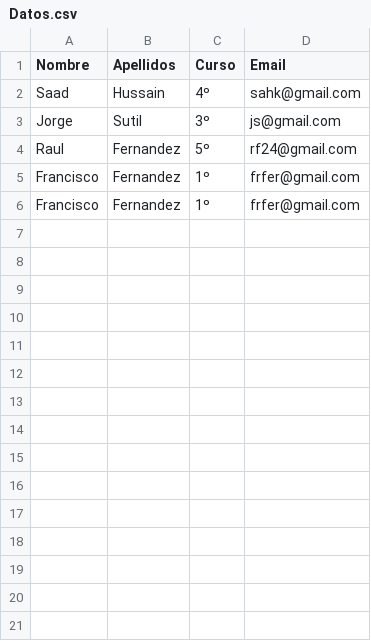
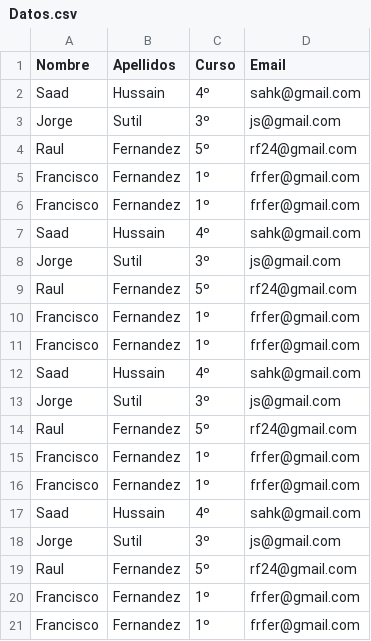
Before and after one commit to shussk02/TFG_shussk02, a CSV file: Data/Datos.csv, drawn as a sheet; the diff names each change by its address in the sheet, - before the commit and + after, or states it on an @@ line.

```diff
--- a/Data/Datos.csv
+++ b/Data/Datos.csv
+row 7: Saad | Hussain | 4º | sahk@gmail.com
+row 8: Jorge | Sutil | 3º | js@gmail.com
+row 9: Raul | Fernandez | 5º | rf24@gmail.com
+row 10: Francisco | Fernandez | 1º | frfer@gmail.com
+row 11: Francisco | Fernandez | 1º | frfer@gmail.com
+row 12: Saad | Hussain | 4º | sahk@gmail.com
+row 13: Jorge | Sutil | 3º | js@gmail.com
+row 14: Raul | Fernandez | 5º | rf24@gmail.com
+row 15: Francisco | Fernandez | 1º | frfer@gmail.com
+row 16: Francisco | Fernandez | 1º | frfer@gmail.com
+row 17: Saad | Hussain | 4º | sahk@gmail.com
+row 18: Jorge | Sutil | 3º | js@gmail.com
+row 19: Raul | Fernandez | 5º | rf24@gmail.com
+row 20: Francisco | Fernandez | 1º | frfer@gmail.com
+row 21: Francisco | Fernandez | 1º | frfer@gmail.com
```
Also changed, not shown: 9 other files.
